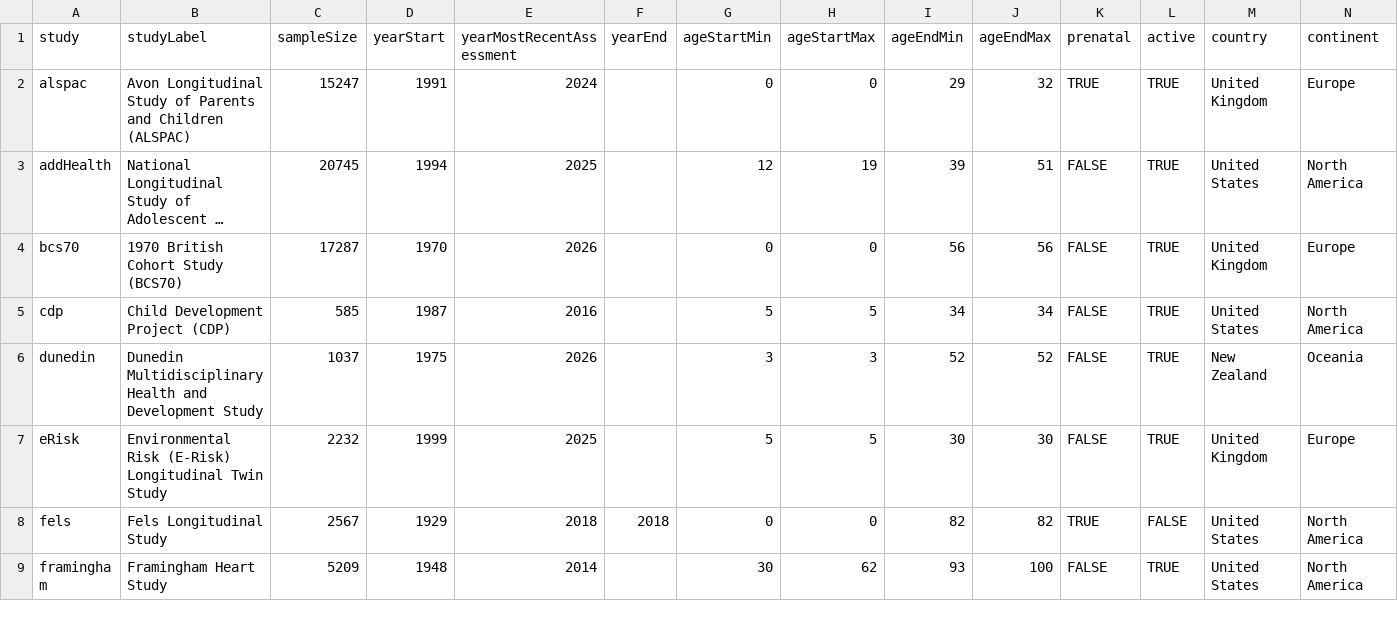
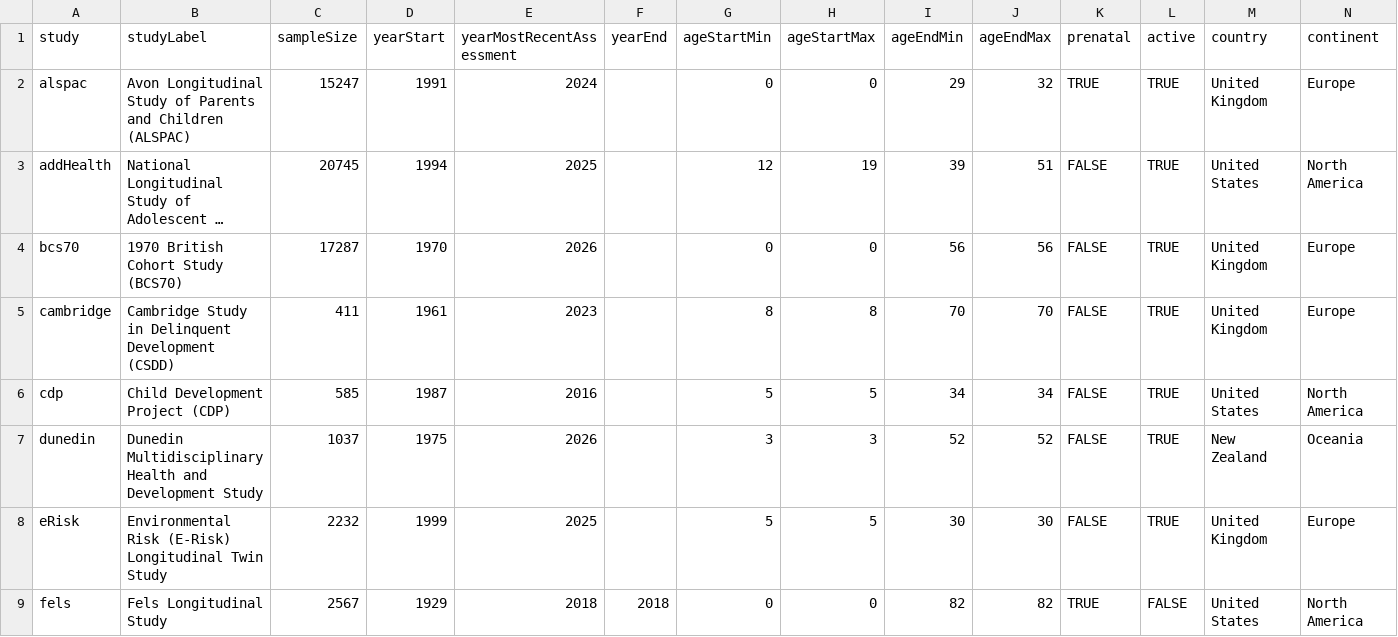
Before and after one commit to DevPsyLab/studying-psychopathology-development-lifespan, a CSV file: Data/longitudinalStudies.csv, drawn as a sheet; only a part is shown; the shorter side is filled out with more unchanged rows; long unchanged cells end in …; the diff names each change by its address in the sheet, - before the commit and + after, or states it on an @@ line.

Commit message:
20260611 - Cambridge Study in Delinquent Development

```diff
--- a/Data/longitudinalStudies.csv
+++ b/Data/longitudinalStudies.csv
+row 5: cambridge | Cambridge Study in Delinquent Development (CSDD) | 411 | 1961 | 2023 |  | 8 | 8 | 70 | 70 | FALSE | TRUE | United Kingdom | Europe
```
